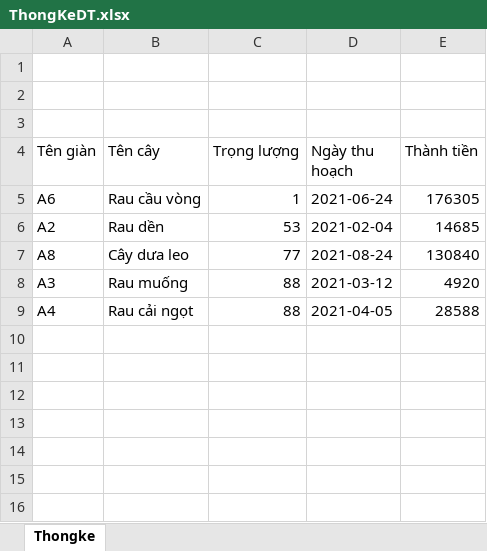
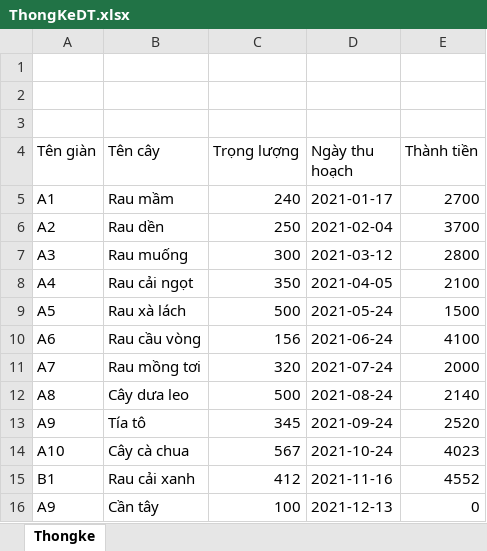
Before and after one commit to chunn24/Duan1, an Excel workbook: FarmSys/src/Excel/ThongKeDT.xlsx, sheet Thongke, drawn as a sheet; values as stored, in another font and other column widths than the file's, no borders; removed rows and columns are numbered as before the commit, all else as after; the diff names each change by its address in the sheet, - before the commit and + after, or states it on an @@ line.

```diff
--- a/FarmSys/src/Excel/ThongKeDT.xlsx (sheet Thongke)
+++ b/FarmSys/src/Excel/ThongKeDT.xlsx (sheet Thongke)
-row 5: A6 | Rau cầu vòng | 1 | 2021-06-24 | 176305
+row 5: A1 | Rau mầm | 240 | 2021-01-17 | 2700
-C6 (Trọng lượng): 53
+C6 (Trọng lượng): 250
-E6 (Thành tiền): 14685
+E6 (Thành tiền): 3700
-row 7: A8 | Cây dưa leo | 77 | 2021-08-24 | 130840
-C7 (Trọng lượng): 88
+C7 (Trọng lượng): 300
-E7 (Thành tiền): 4920
+E7 (Thành tiền): 2800
-C8 (Trọng lượng): 88
+C8 (Trọng lượng): 350
-E8 (Thành tiền): 28588
+E8 (Thành tiền): 2100
+row 9: A5 | Rau xà lách | 500 | 2021-05-24 | 1500
+row 10: A6 | Rau cầu vòng | 156 | 2021-06-24 | 4100
+row 11: A7 | Rau mồng tơi | 320 | 2021-07-24 | 2000
+row 12: A8 | Cây dưa leo | 500 | 2021-08-24 | 2140
+row 13: A9 | Tía tô | 345 | 2021-09-24 | 2520
+row 14: A10 | Cây cà chua | 567 | 2021-10-24 | 4023
+row 15: B1 | Rau cải xanh | 412 | 2021-11-16 | 4552
+row 16: A9 | Cần tây | 100 | 2021-12-13 | 0
```
Also changed, not shown: FarmSys/src/Excel/Nhatky.xlsx, 15 other files.
